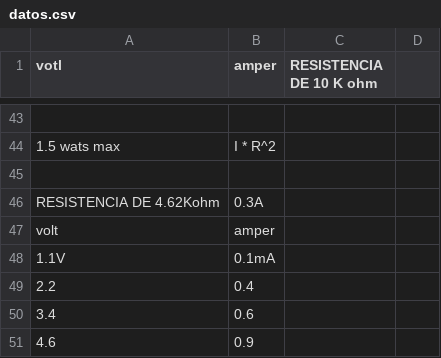
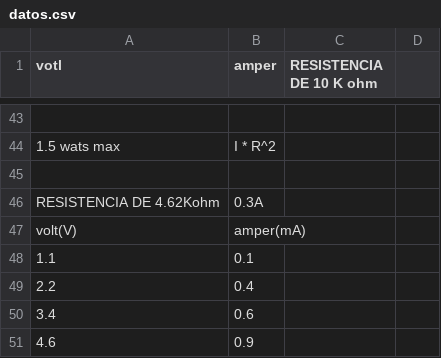
Before and after one commit to tomasbenavidez/TP1-Fisica2, a CSV file: datos.csv, drawn as a sheet; only a part is shown, gaps mark what is left out.

Commit message:
Update datos.csv

```diff
--- a/datos.csv
+++ b/datos.csv
@@ -46,4 +46,4 @@ votl,amper,RESISTENCIA DE 10 K ohm,
 RESISTENCIA DE 4.62Kohm , 0.3A,,
-volt,amper,,
-1.1V,0.1mA,,
+volt(V),amper(mA),,
+1.1,0.1,,
 2.2,0.4,,
```
